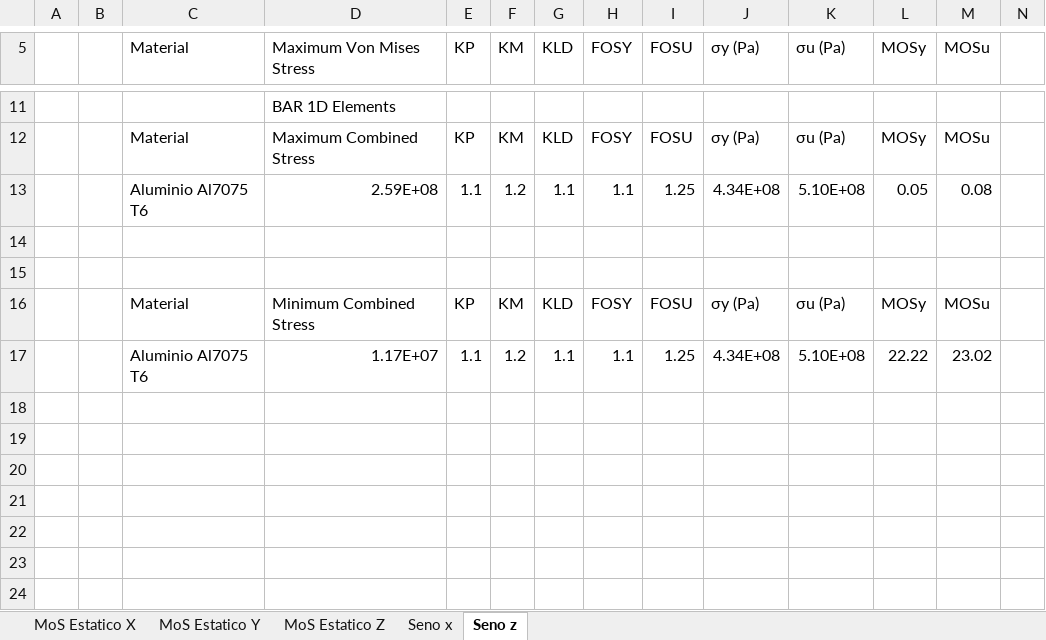
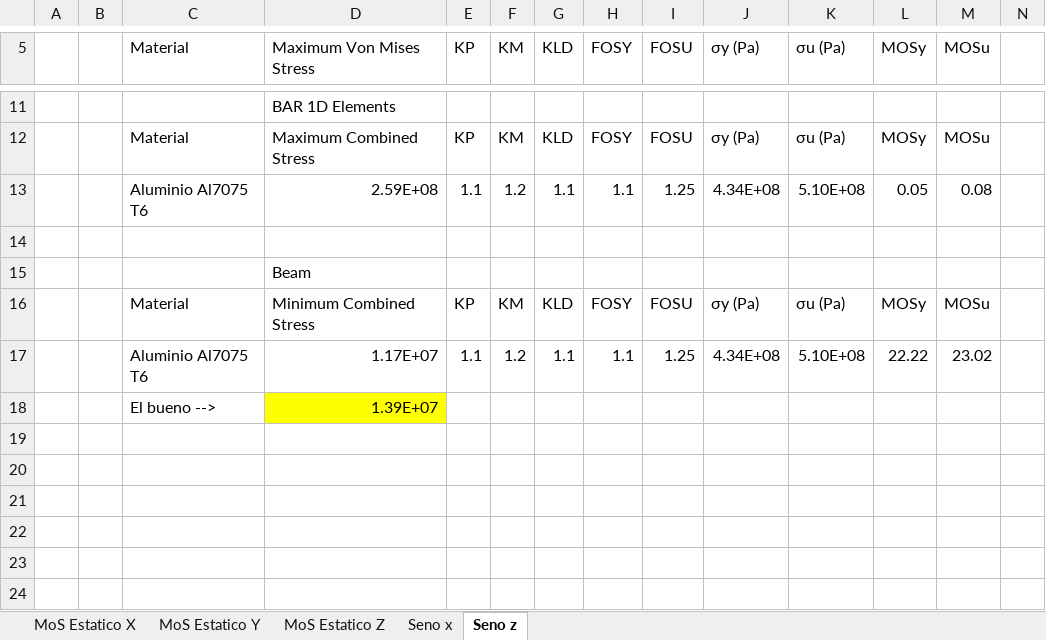
Before and after one commit to JavierVegam/Minisat_est_Analisis_RJ, an Excel workbook: Calculos/MoS_Seno final.xlsx, sheet Seno z, drawn as a sheet; only a part is shown, gaps mark what is left out; values as stored, in another font and other column widths than the file's, no borders; conditional formats not drawn; rows hold the shown columns only; the diff names each change by its address in the sheet, - before the commit and + after, or states it on an @@ line.

```diff
--- a/Calculos/MoS_Seno final.xlsx (sheet Seno z)
+++ b/Calculos/MoS_Seno final.xlsx (sheet Seno z)
-D15 (Maximum Von Mises Stress): (empty)
+D15 (Maximum Von Mises Stress): Beam
-row 18: (empty)
+row 18:  |  | El bueno --> | 1.39E+07
-D18 fill: none
+D18 fill: #FFFF00
```
Also changed, not shown: sheet Seno x, Calculos/MoS_JAVI.xlsx, 6 other files.
